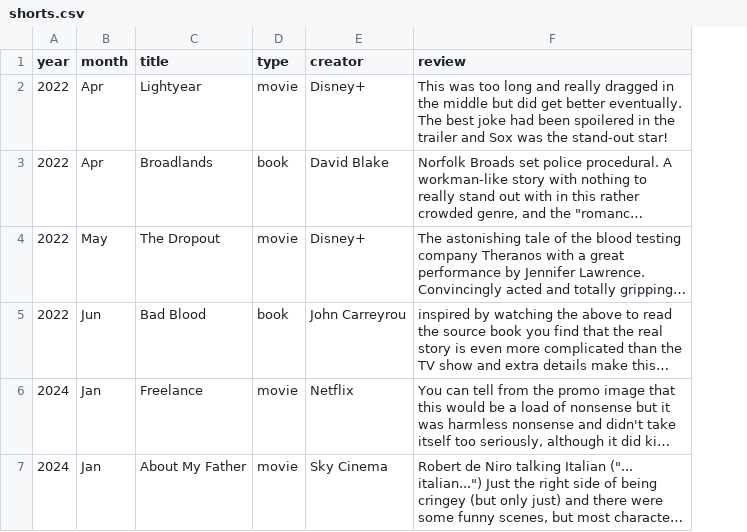
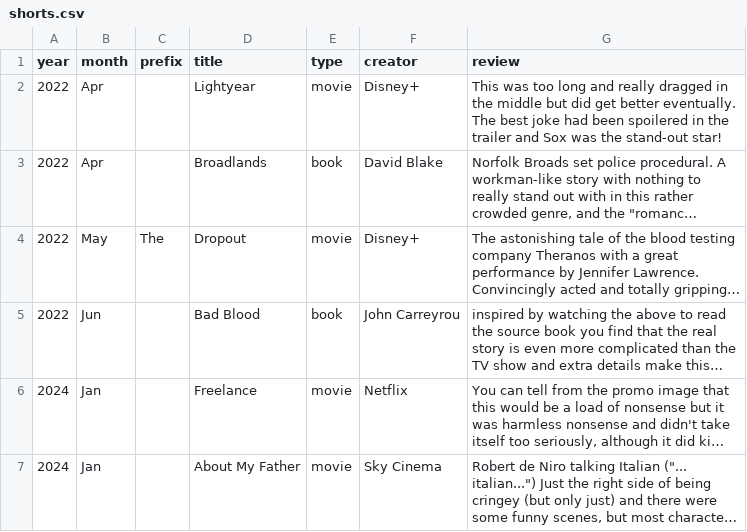
Before and after one commit to karlwilcox/website-build, a CSV file: _data/shorts.csv, drawn as a sheet; only a part is shown; long unchanged cells end in …; addresses are those after the commit; the diff covers the shown part only; the diff names each change by its address in the sheet, - before the commit and + after, or states it on an @@ line.

```diff
--- a/_data/shorts.csv
+++ b/_data/shorts.csv
+column C (prefix), row 4: The
-D4 (title): The Dropout
+D4 (title): Dropout
```
Also changed, not shown: 2 added rows and 16 edited cells elsewhere in this file, 40 other files.
